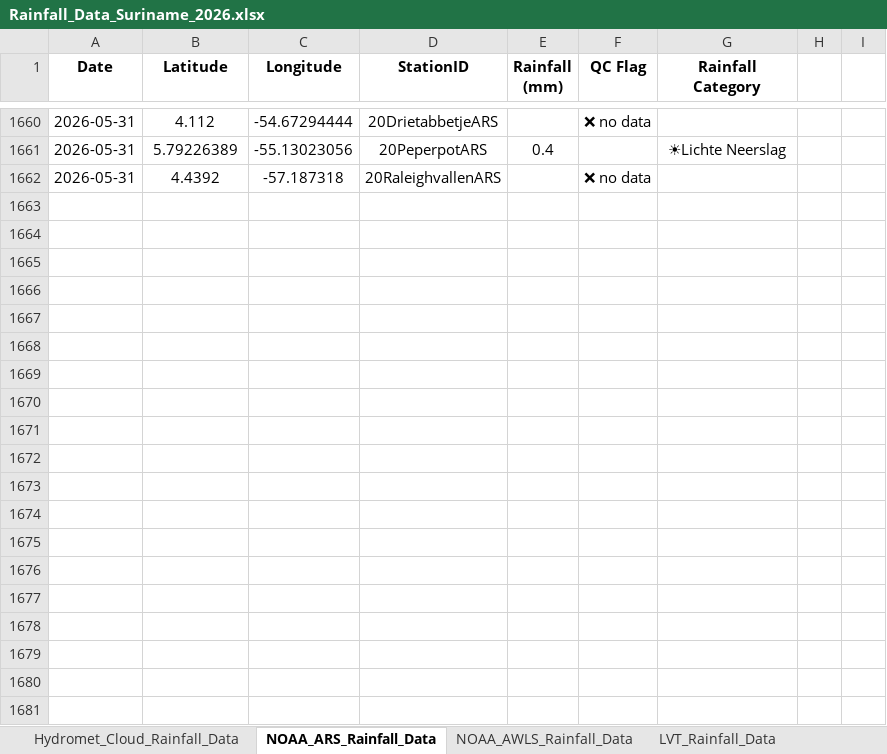
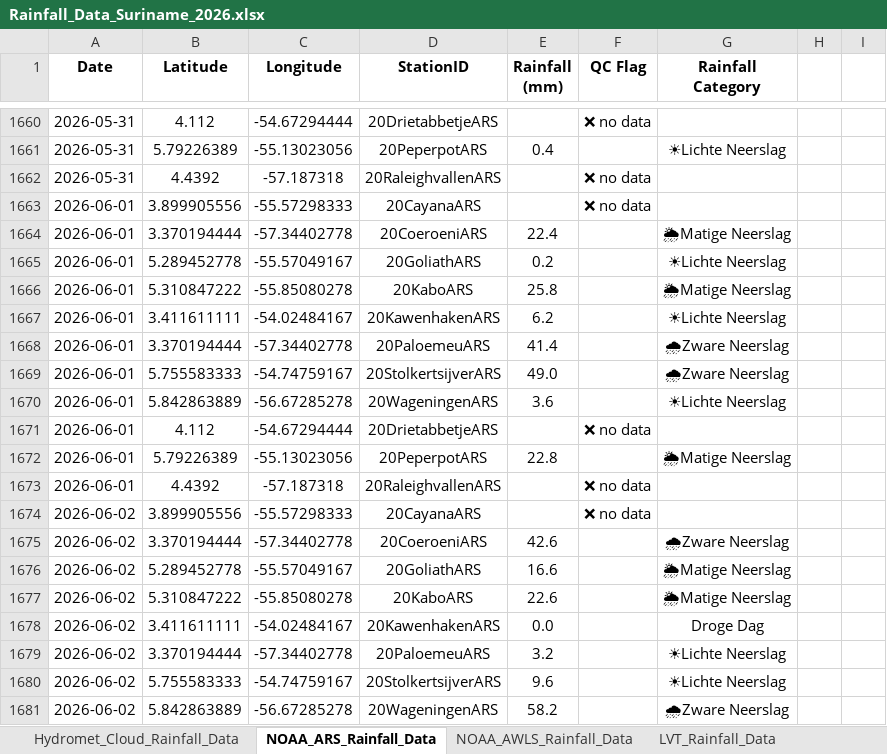
Before and after one commit to Felicia123-prog/suriname-climate-hazard-map, an Excel workbook: data/rainfall/Rainfall_Data_Suriname_2026.xlsx, sheet NOAA_ARS_Rainfall_Data, drawn as a sheet; only a part is shown, gaps mark what is left out; values as stored, in another font and other column widths than the file's, no borders; the diff covers the shown part only; the diff names each change by its address in the sheet, - before the commit and + after, or states it on an @@ line.

```diff
--- a/data/rainfall/Rainfall_Data_Suriname_2026.xlsx (sheet NOAA_ARS_Rainfall_Data)
+++ b/data/rainfall/Rainfall_Data_Suriname_2026.xlsx (sheet NOAA_ARS_Rainfall_Data)
+row 1663: 2026-06-01 | 3.899905556 | -55.57298333 | 20CayanaARS |  | ❌ no data
+row 1664: 2026-06-01 | 3.370194444 | -57.34402778 | 20CoeroeniARS | 22.4 |  | 🌦Matige Neerslag
+row 1665: 2026-06-01 | 5.289452778 | -55.57049167 | 20GoliathARS | 0.2 |  | ☀Lichte Neerslag
+row 1666: 2026-06-01 | 5.310847222 | -55.85080278 | 20KaboARS | 25.8 |  | 🌦Matige Neerslag
+row 1667: 2026-06-01 | 3.411611111 | -54.02484167 | 20KawenhakenARS | 6.2 |  | ☀Lichte Neerslag
+row 1668: 2026-06-01 | 3.370194444 | -57.34402778 | 20PaloemeuARS | 41.4 |  | 🌧Zware Neerslag
+row 1669: 2026-06-01 | 5.755583333 | -54.74759167 | 20StolkertsijverARS | 49.0 |  | 🌧Zware Neerslag
+row 1670: 2026-06-01 | 5.842863889 | -56.67285278 | 20WageningenARS | 3.6 |  | ☀Lichte Neerslag
+row 1671: 2026-06-01 | 4.112 | -54.67294444 | 20DrietabbetjeARS |  | ❌ no data
+row 1672: 2026-06-01 | 5.79226389 | -55.13023056 | 20PeperpotARS | 22.8 |  | 🌦Matige Neerslag
+row 1673: 2026-06-01 | 4.4392 | -57.187318 | 20RaleighvallenARS |  | ❌ no data
+row 1674: 2026-06-02 | 3.899905556 | -55.57298333 | 20CayanaARS |  | ❌ no data
+row 1675: 2026-06-02 | 3.370194444 | -57.34402778 | 20CoeroeniARS | 42.6 |  | 🌧Zware Neerslag
+row 1676: 2026-06-02 | 5.289452778 | -55.57049167 | 20GoliathARS | 16.6 |  | 🌦Matige Neerslag
+row 1677: 2026-06-02 | 5.310847222 | -55.85080278 | 20KaboARS | 22.6 |  | 🌦Matige Neerslag
+row 1678: 2026-06-02 | 3.411611111 | -54.02484167 | 20KawenhakenARS | 0.0 |  | Droge Dag
+row 1679: 2026-06-02 | 3.370194444 | -57.34402778 | 20PaloemeuARS | 3.2 |  | ☀Lichte Neerslag
+row 1680: 2026-06-02 | 5.755583333 | -54.74759167 | 20StolkertsijverARS | 9.6 |  | ☀Lichte Neerslag
+row 1681: 2026-06-02 | 5.842863889 | -56.67285278 | 20WageningenARS | 58.2 |  | 🌧Zware Neerslag
```
Also changed, not shown: 69 added rows elsewhere in this sheet, sheet LVT_Rainfall_Data, sheet Hydromet_Cloud_Rainfall_Data, sheet Volunteer_Rainfal_Data, sheet NOAA_AWLS_Rainfall_Data, formulas that keep their value.
